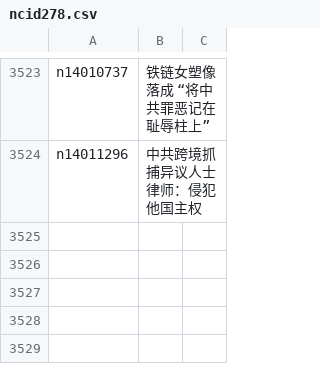
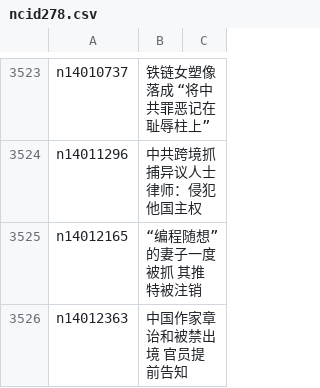
Before and after one commit to epic-marker/epoch-news, a CSV file: indexes/ncid278.csv, drawn as a sheet; only a part is shown, gaps mark what is left out; the diff names each change by its address in the sheet, - before the commit and + after, or states it on an @@ line.

```diff
--- a/indexes/ncid278.csv
+++ b/indexes/ncid278.csv
+row 3525: n14012165 | “编程随想”的妻子一度被抓 其推特被注销
+row 3526: n14012363 | 中国作家章诒和被禁出境 官员提前告知
```
Also changed, not shown: indexes/ncid1078158.csv, indexes/ncid1078159.csv, 36 other files.
